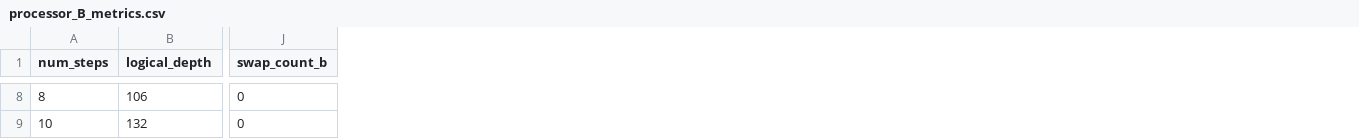
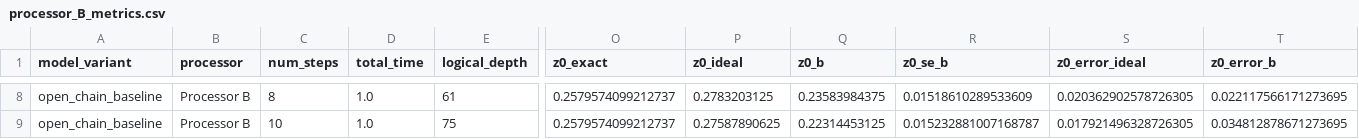
Before and after one commit to Lokeshgangavarapu9/Quiskit-phase-1, a CSV file: results/tables/processor_B_metrics.csv, drawn as a sheet; only a part is shown, gaps mark what is left out; removed rows and columns are numbered as before the commit, all else as after; the diff covers the shown part only; the diff names each change by its address in the sheet, - before the commit and + after, or states it on an @@ line.

Commit message:
feat: complete Qiskit Phase 1 Problem S3 benchmark with Processor D proposal
- Implement open-chain TFIM baseline (J_cross=0.0) and periodic routing extension (J_cross=0.5)
- Align Processor A (5Q Line) and Processor B (9Q Heavy-Hex reference topology, p2=0.005)
- Support primary observable <Z_0(t)> and reflection anti-symmetry validation (<M_z>=0)
- Formulate 12-qubit Processor D Ring-Ladder architectural proposal with verified zero-SWAP subgraphs
- Regenerate deterministic benchmark artifacts, tables, figures, and executed main.ipynb
- Add comprehensive root report.md, AI_DISCLOSURE.md, and student study guide
- Pass all 11 automated unit tests and validation checks

```diff
--- a/results/tables/processor_B_metrics.csv
+++ b/results/tables/processor_B_metrics.csv
+column A (model_variant), rows 8-9: open_chain_baseline | open_chain_baseline
+column B (processor), rows 8-9: Processor B | Processor B
+column D (total_time), rows 8-9: 1.0 | 1.0
-column J (swap_count_b), rows 8-9: 0 | 0
+column O (z0_exact), rows 8-9: 0.2579574099212737 | 0.2579574099212737
+column P (z0_ideal), rows 8-9: 0.2783203125 | 0.27587890625
+column Q (z0_b), rows 8-9: 0.23583984375 | 0.22314453125
+column R (z0_se_b), rows 8-9: 0.01518610289533609 | 0.015232881007168787
+column S (z0_error_ideal), rows 8-9: 0.020362902578726305 | 0.017921496328726305
+column T (z0_error_b), rows 8-9: 0.022117566171273695 | 0.034812878671273695
-E8 (logical_depth): 106
+E8 (logical_depth): 61
-E9 (logical_depth): 132
+E9 (logical_depth): 75
```
Also changed, not shown: 133 edited cells elsewhere in this file, results/tables/AB_comparison.csv, results/tables/final_comparison.csv, 40 other files.
